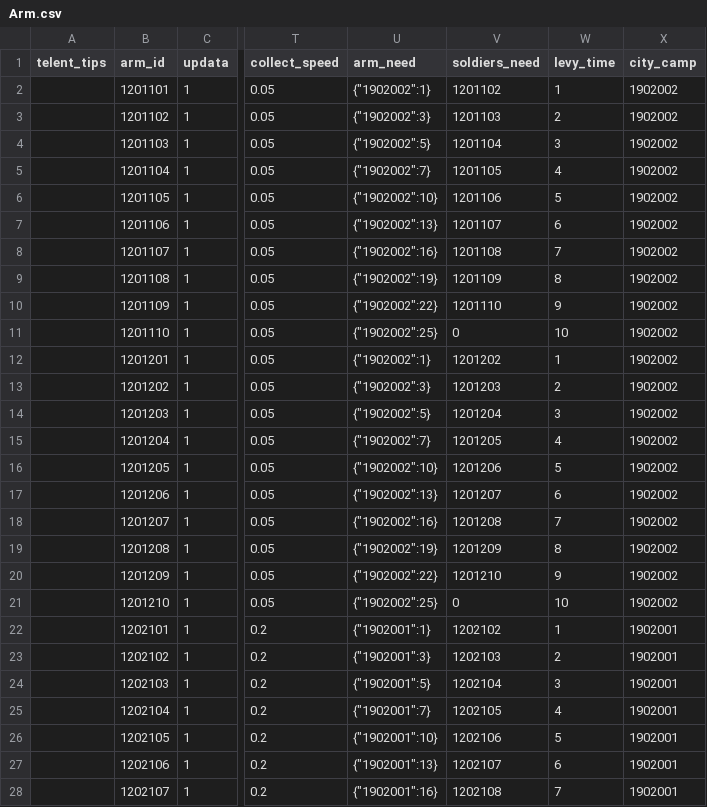
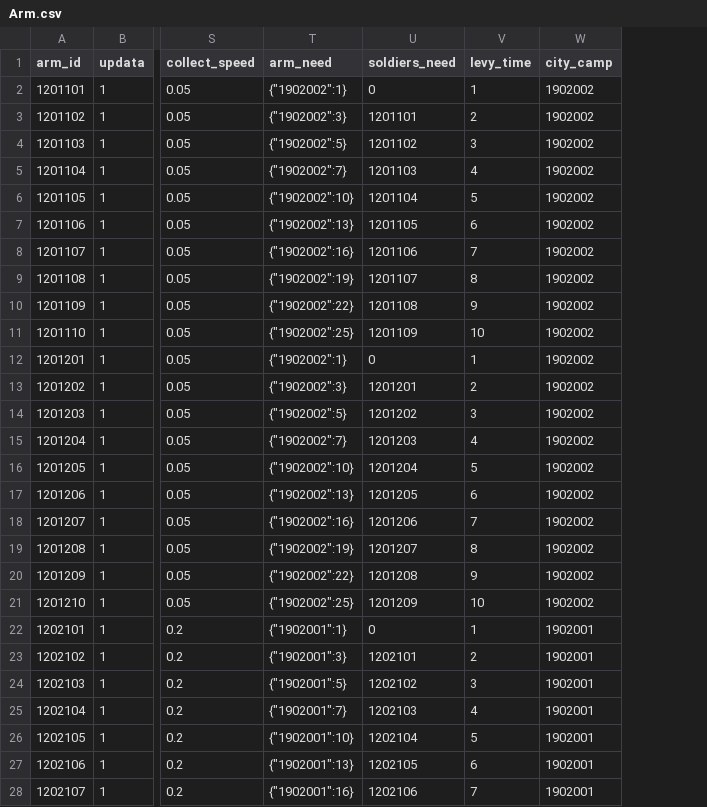
Before and after one commit to kspine/solution_pk, a CSV file: etc/poseidon/empery_center_data/Arm.csv, drawn as a sheet; only a part is shown, gaps mark what is left out; removed rows and columns are numbered as before the commit, all else as after; the diff covers the shown part only; the diff names each change by its address in the sheet, - before the commit and + after, or states it on an @@ line.

```diff
--- a/etc/poseidon/empery_center_data/Arm.csv
+++ b/etc/poseidon/empery_center_data/Arm.csv
-column A (telent_tips), empty
-U2 (soldiers_need): 1201102
+U2 (soldiers_need): 0
-U3 (soldiers_need): 1201103
+U3 (soldiers_need): 1201101
-U4 (soldiers_need): 1201104
+U4 (soldiers_need): 1201102
-U5 (soldiers_need): 1201105
+U5 (soldiers_need): 1201103
-U6 (soldiers_need): 1201106
+U6 (soldiers_need): 1201104
-U7 (soldiers_need): 1201107
+U7 (soldiers_need): 1201105
-U8 (soldiers_need): 1201108
+U8 (soldiers_need): 1201106
-U9 (soldiers_need): 1201109
+U9 (soldiers_need): 1201107
-U10 (soldiers_need): 1201110
+U10 (soldiers_need): 1201108
-U11 (soldiers_need): 0
+U11 (soldiers_need): 1201109
-U12 (soldiers_need): 1201202
+U12 (soldiers_need): 0
-U13 (soldiers_need): 1201203
+U13 (soldiers_need): 1201201
-U14 (soldiers_need): 1201204
+U14 (soldiers_need): 1201202
-U15 (soldiers_need): 1201205
+U15 (soldiers_need): 1201203
-U16 (soldiers_need): 1201206
+U16 (soldiers_need): 1201204
-U17 (soldiers_need): 1201207
+U17 (soldiers_need): 1201205
-U18 (soldiers_need): 1201208
+U18 (soldiers_need): 1201206
-U19 (soldiers_need): 1201209
+U19 (soldiers_need): 1201207
-U20 (soldiers_need): 1201210
+U20 (soldiers_need): 1201208
-U21 (soldiers_need): 0
+U21 (soldiers_need): 1201209
-U22 (soldiers_need): 1202102
+U22 (soldiers_need): 0
-U23 (soldiers_need): 1202103
+U23 (soldiers_need): 1202101
-U24 (soldiers_need): 1202104
+U24 (soldiers_need): 1202102
-U25 (soldiers_need): 1202105
+U25 (soldiers_need): 1202103
-U26 (soldiers_need): 1202106
+U26 (soldiers_need): 1202104
-U27 (soldiers_need): 1202107
+U27 (soldiers_need): 1202105
-U28 (soldiers_need): 1202108
+U28 (soldiers_need): 1202106
```
Also changed, not shown: 43 edited cells elsewhere in this file, 1 other file.
